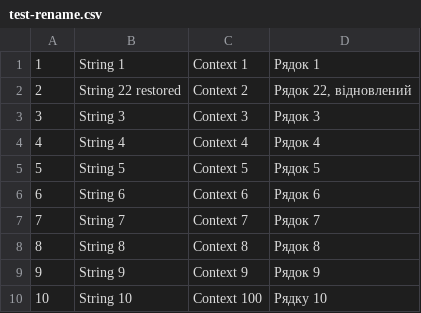
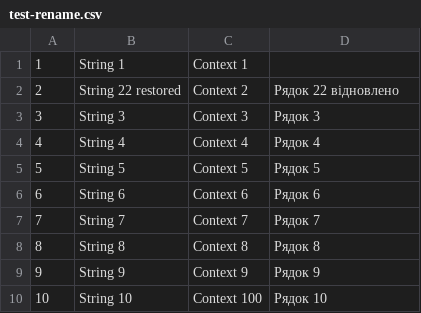
Before and after one commit to tarasomel/tarasomel, a CSV file: Ukrainian/test-rename.csv, drawn as a sheet.

Commit message:
Translated

```diff
--- a/Ukrainian/test-rename.csv
+++ b/Ukrainian/test-rename.csv
@@ -1,3 +1,3 @@
-"1","String 1","Context 1","Рядок 1"
-"2","String 22 restored","Context 2","Рядок 22, відновлений"
+"1","String 1","Context 1"
+"2","String 22 restored","Context 2","Рядок 22 відновлено"
 "3","String 3","Context 3","Рядок 3"
@@ -9,2 +9,2 @@
 "9","String 9","Context 9","Рядок 9"
-"10","String 10","Context 100","Рядку 10"
+"10","String 10","Context 100","Рядок 10"
```
